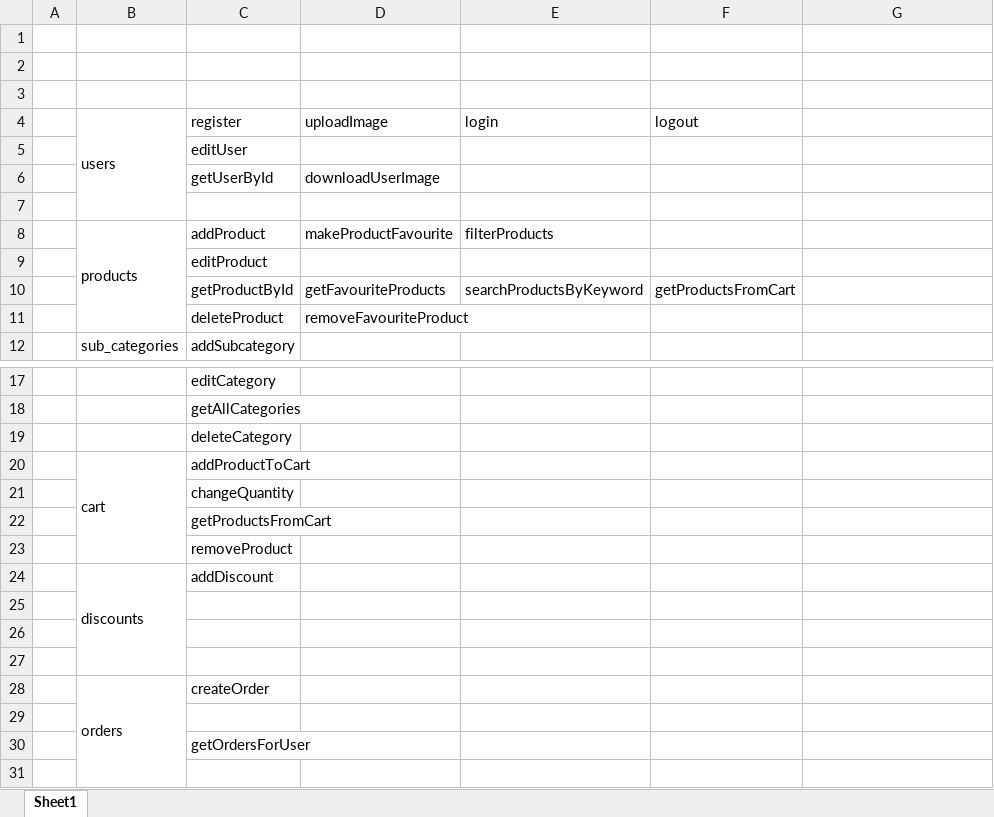
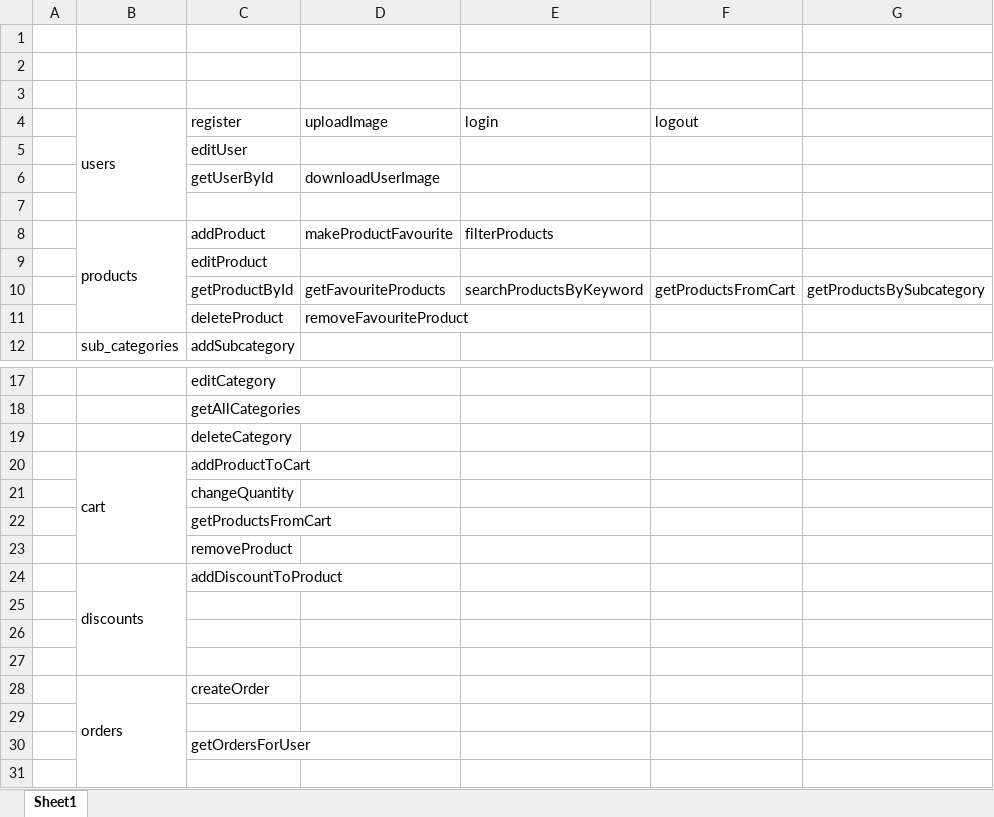
Before and after one commit to atodorov1994/emag_, an Excel workbook: ActionMapAndEER/ActionMap.xlsx, sheet Sheet1, drawn as a sheet; only a part is shown, gaps mark what is left out; values as stored, in another font and other column widths than the file's, no cell formats; the diff names each change by its address in the sheet, - before the commit and + after, or states it on an @@ line.

Commit message:
Schduler , ActionMap.excel

```diff
--- a/ActionMapAndEER/ActionMap.xlsx (sheet Sheet1)
+++ b/ActionMapAndEER/ActionMap.xlsx (sheet Sheet1)
-G10: (empty)
+G10: getProductsBySubcategory
-C24 (register): addDiscount
+C24 (register): addDiscountToProduct
```
Also changed, not shown: cell formats, 1 other file.
